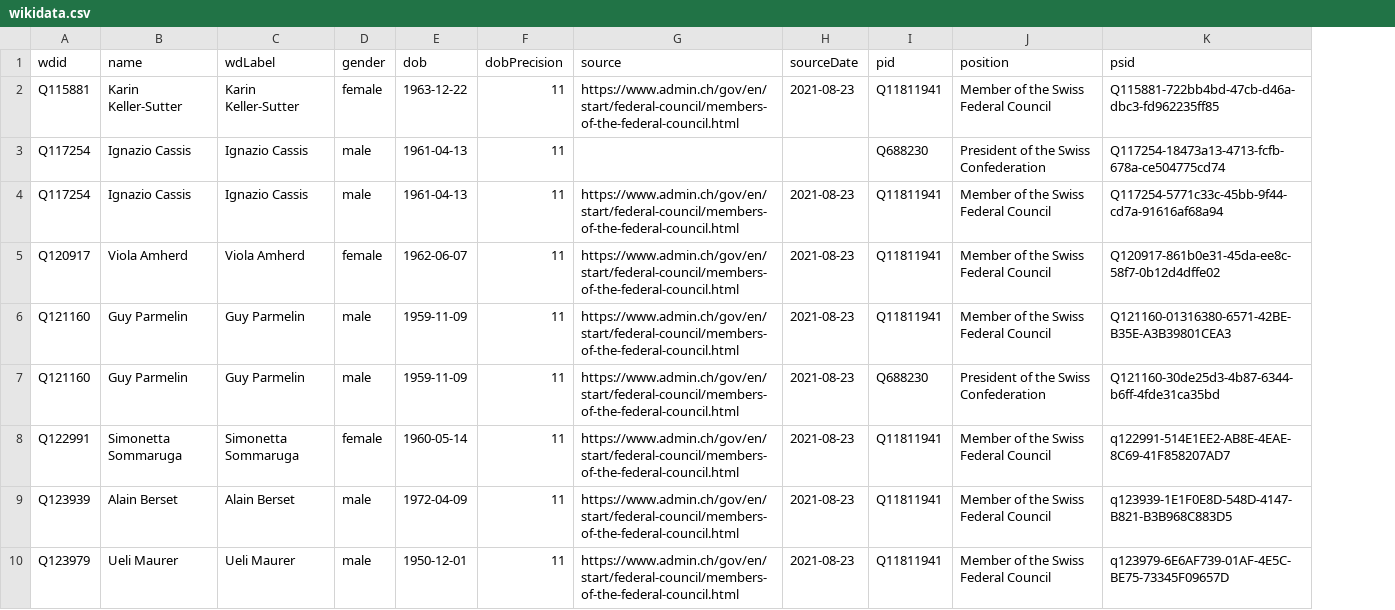
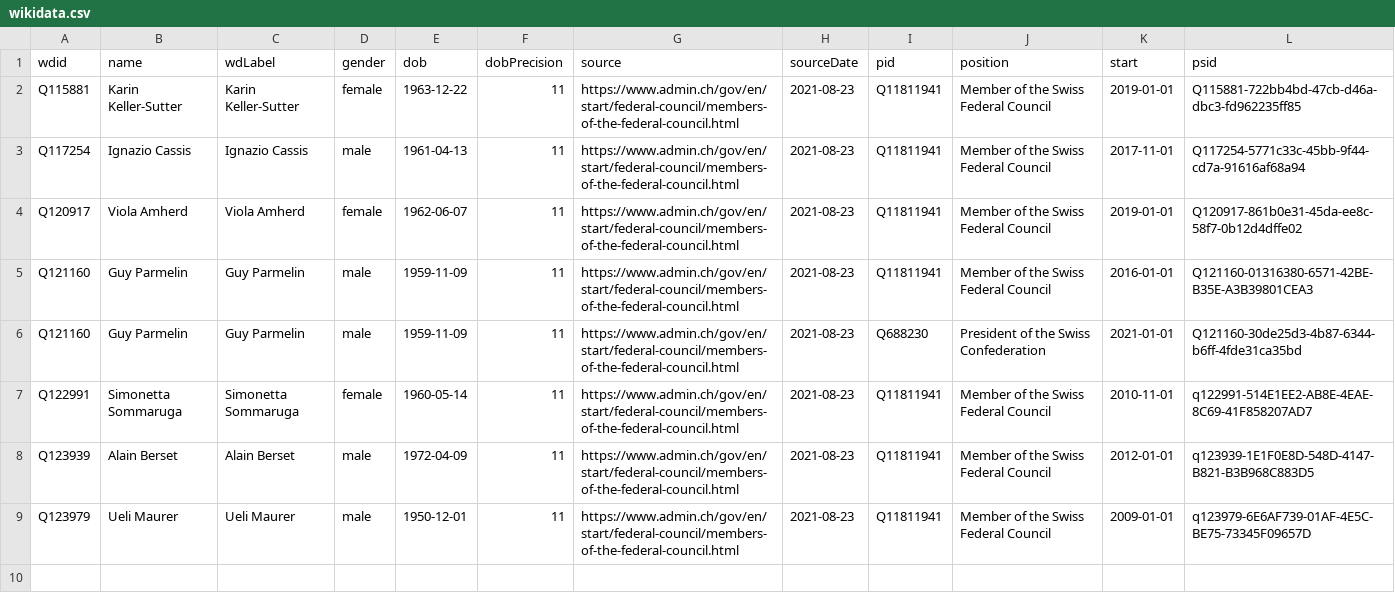
Before and after one commit to every-politician-scrapers/swiss-federal-council, a CSV file: data/wikidata.csv, drawn as a sheet; removed rows and columns are numbered as before the commit, all else as after; the diff names each change by its address in the sheet, - before the commit and + after, or states it on an @@ line.

Commit message:
refresh data, now ignoring future dates

```diff
--- a/data/wikidata.csv
+++ b/data/wikidata.csv
+column K (start), rows 2-9: 2019-01-01 | 2017-11-01 | 2019-01-01 | 2016-01-01 | 2021-01-01 | 2010-11-01 | 2012-01-01 | 2009-01-01
-row 3: Q117254 | Ignazio Cassis | Ignazio Cassis | male | 1961-04-13 | 11 |  |  | Q688230 | President of the Swiss Confederation | Q117254-18473a13-4713-fcfb-678a-ce504775cd74
```
Also changed, not shown: 1 other file.
